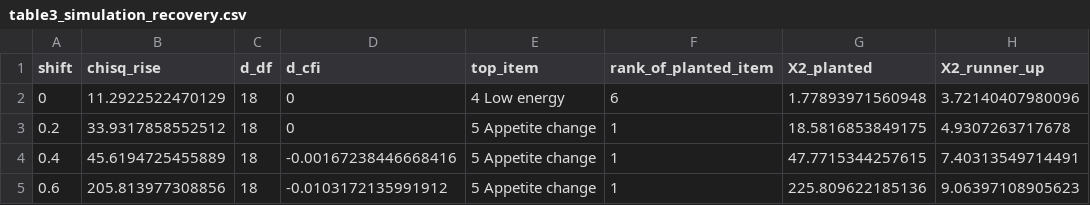
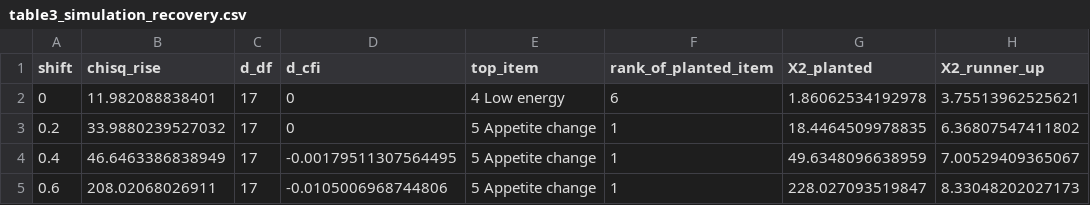
Before and after one commit to abhaymettu/phq9-measurement-invariance, a CSV file: output/table3_simulation_recovery.csv, drawn as a sheet.

```diff
--- a/output/table3_simulation_recovery.csv
+++ b/output/table3_simulation_recovery.csv
@@ -1,5 +1,5 @@
 "shift","chisq_rise","d_df","d_cfi","top_item","rank_of_planted_item","X2_planted","X2_runner_up"
-0,11.2922522470129,18,0,"4 Low energy",6,1.77893971560948,3.72140407980096
-0.2,33.9317858552512,18,0,"5 Appetite change",1,18.5816853849175,4.9307263717678
-0.4,45.6194725455889,18,-0.00167238446668416,"5 Appetite change",1,47.7715344257615,7.40313549714491
-0.6,205.813977308856,18,-0.0103172135991912,"5 Appetite change",1,225.809622185136,9.06397108905623
+0,11.982088838401,17,0,"4 Low energy",6,1.86062534192978,3.75513962525621
+0.2,33.9880239527032,17,0,"5 Appetite change",1,18.4464509978835,6.36807547411802
+0.4,46.6463386838949,17,-0.00179511307564495,"5 Appetite change",1,49.6348096638959,7.00529409365067
+0.6,208.02068026911,17,-0.0105006968744806,"5 Appetite change",1,228.027093519847,8.33048202027173
```
Also changed, not shown: output/table1_invariance_sequence.csv, output/table2_item_score_tests.csv, 15 other files.
